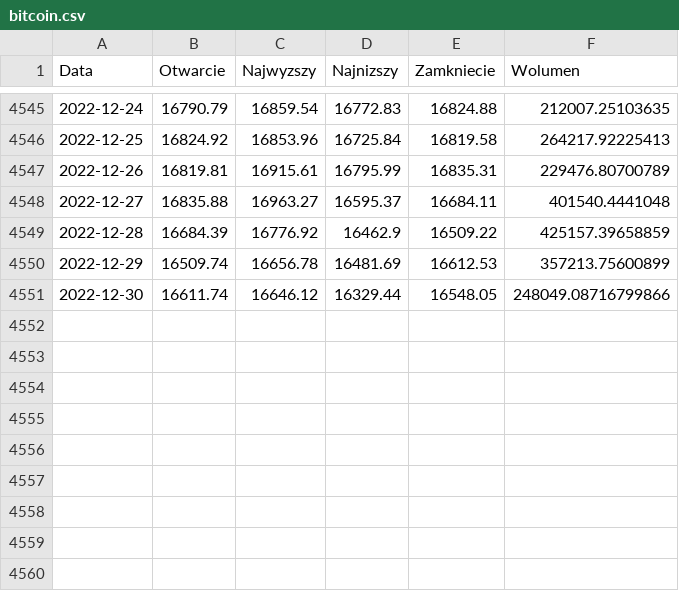
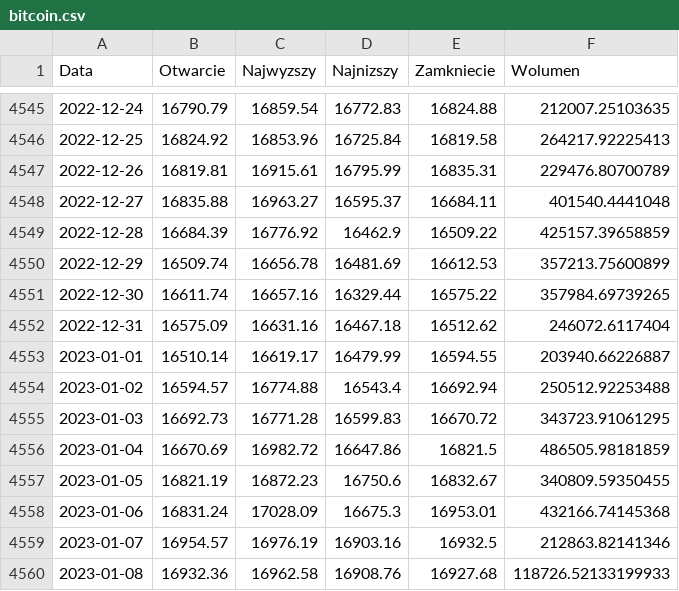
Before and after one commit to AndrzejStrz/databases-and-data-sources---studies, a CSV file: Project/bitcoin.csv, drawn as a sheet; only a part is shown, gaps mark what is left out.

Commit message:
Loading data script and common stat

```diff
--- a/Project/bitcoin.csv
+++ b/Project/bitcoin.csv
@@ -4550,2 +4550,11 @@ Data,Otwarcie,Najwyzszy,Najnizszy,Zamkniecie,Wolumen
 2022-12-29,16509.74,16656.78,16481.69,16612.53,357213.75600899
-2022-12-30,16611.74,16646.12,16329.44,16548.05,248049.08716799866
+2022-12-30,16611.74,16657.16,16329.44,16575.22,357984.69739265
+2022-12-31,16575.09,16631.16,16467.18,16512.62,246072.6117404
+2023-01-01,16510.14,16619.17,16479.99,16594.55,203940.66226887
+2023-01-02,16594.57,16774.88,16543.4,16692.94,250512.92253488
+2023-01-03,16692.73,16771.28,16599.83,16670.72,343723.91061295
+2023-01-04,16670.69,16982.72,16647.86,16821.5,486505.98181859
+2023-01-05,16821.19,16872.23,16750.6,16832.67,340809.59350455
+2023-01-06,16831.24,17028.09,16675.3,16953.01,432166.74145368
+2023-01-07,16954.57,16976.19,16903.16,16932.5,212863.82141346
+2023-01-08,16932.36,16962.58,16908.76,16927.68,118726.52133199933
```
Also changed, not shown: 2 other files.
